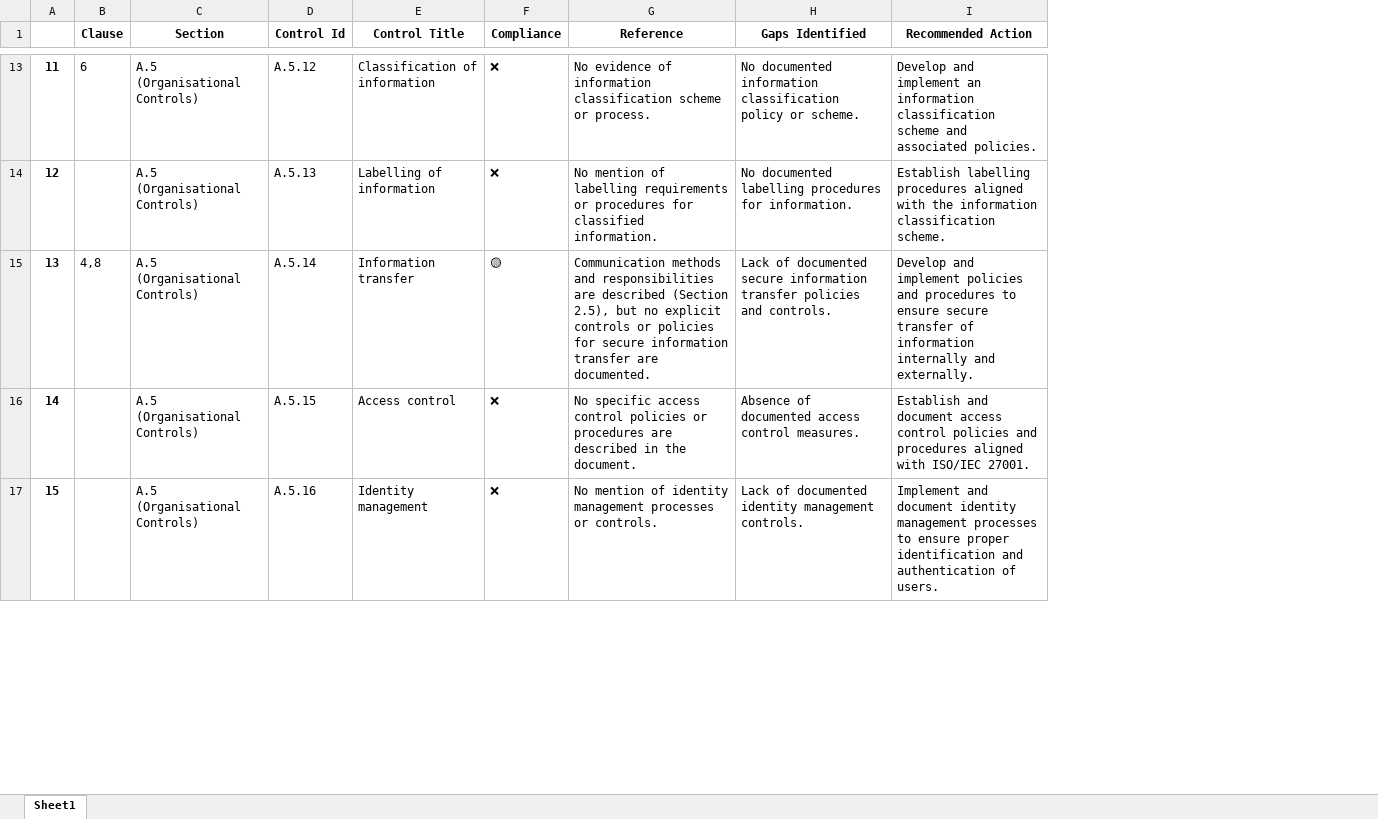
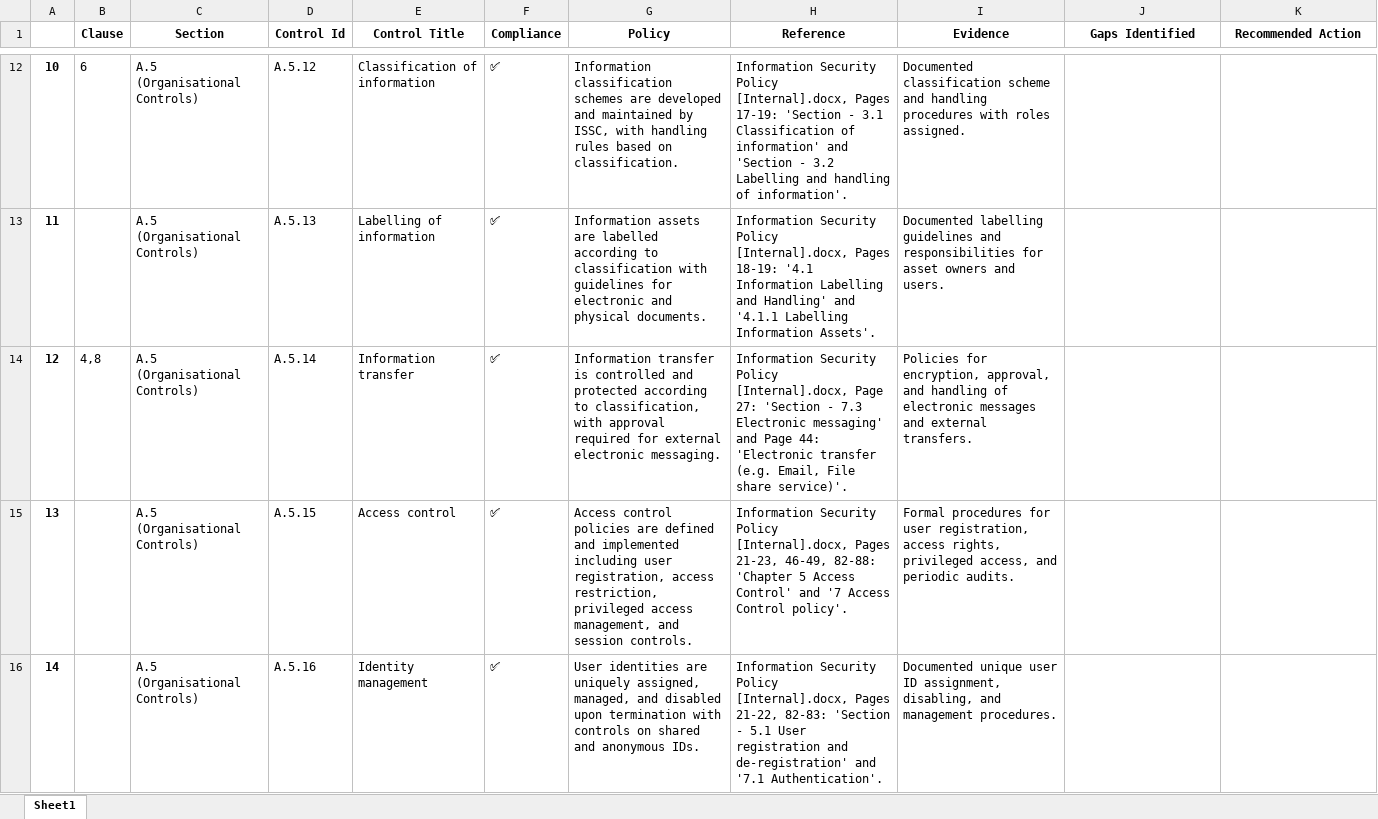
Before and after one commit to ZeeshanAhmed92/Document_Analyzer_Streamlit_App, an Excel workbook: result.xlsx, sheet Sheet1, drawn as a sheet; only a part is shown, gaps mark what is left out; values as stored, in another font and other column widths than the file's, no borders; addresses are those after the commit; the diff covers the shown part only; the diff names each change by its address in the sheet, - before the commit and + after, or states it on an @@ line.

Commit message:
Policies and evidence.

```diff
--- a/result.xlsx (sheet Sheet1)
+++ b/result.xlsx (sheet Sheet1)
+column G (Policy), rows 12-16: Information classification schemes are developed and maintained by ISSC, with handling rules based on classification. | Information assets are labelled according to classification with guidelines for electronic and physical documents. | Information transfer is controlled and protected according to classification, with approval required for external electronic messaging. | Access control policies are defined and implemented including user registration, access restriction, privileged access management, and session controls. | User identities are uniquely assigned, managed, and disabled upon termination with controls on shared and anonymous IDs.
+column I (Evidence), rows 12-16: Documented classification scheme and handling procedures with roles assigned. | Documented labelling guidelines and responsibilities for asset owners and users. | Policies for encryption, approval, and handling of electronic messages and external transfers. | Formal procedures for user registration, access rights, privileged access, and periodic audits. | Documented unique user ID assignment, disabling, and management procedures.
@@ column A renumbered from row 12 down @@
-F12:F13 (Compliance): ❌
+F12:F13 (Compliance): ✅
-H12 (Reference): No evidence of information classification scheme or process.
+H12 (Reference): Information Security Policy [Internal].docx, Pages 17-19: 'Section - 3.1 Classification of information' and 'Section - 3.2 Labelling and handling of information'.
-J12 (Gaps Identified): No documented information classification policy or scheme.
+J12 (Gaps Identified): (empty)
-K12 (Recommended Action): Develop and implement an information classification scheme and associated policies.
+K12 (Recommended Action): (empty)
-H13 (Reference): No mention of labelling requirements or procedures for classified information.
+H13 (Reference): Information Security Policy [Internal].docx, Pages 18-19: '4.1 Information Labelling and Handling' and '4.1.1 Labelling Information Assets'.
-J13 (Gaps Identified): No documented labelling procedures for information.
+J13 (Gaps Identified): (empty)
-K13 (Recommended Action): Establish labelling procedures aligned with the information classification scheme.
+K13 (Recommended Action): (empty)
-F14 (Compliance): 🟡
+F14 (Compliance): ✅
-H14 (Reference): Communication methods and responsibilities are described (Section 2.5), but no explicit controls or policies for secure information transfer are documented.
+H14 (Reference): Information Security Policy [Internal].docx, Page 27: 'Section - 7.3 Electronic messaging' and Page 44: 'Electronic transfer (e.g. Email, File share service)'.
-J14 (Gaps Identified): Lack of documented secure information transfer policies and controls.
+J14 (Gaps Identified): (empty)
-K14 (Recommended Action): Develop and implement policies and procedures to ensure secure transfer of information internally and externally.
+K14 (Recommended Action): (empty)
-F15:F16 (Compliance): ❌
+F15:F16 (Compliance): ✅
-H15 (Reference): No specific access control policies or procedures are described in the document.
+H15 (Reference): Information Security Policy [Internal].docx, Pages 21-23, 46-49, 82-88: 'Chapter 5 Access Control' and '7 Access Control policy'.
-J15 (Gaps Identified): Absence of documented access control measures.
+J15 (Gaps Identified): (empty)
-K15 (Recommended Action): Establish and document access control policies and procedures aligned with ISO/IEC 27001.
+K15 (Recommended Action): (empty)
-H16 (Reference): No mention of identity management processes or controls.
+H16 (Reference): Information Security Policy [Internal].docx, Pages 21-22, 82-83: 'Section - 5.1 User registration and de-registration' and '7.1 Authentication'.
-J16 (Gaps Identified): Lack of documented identity management controls.
+J16 (Gaps Identified): (empty)
-K16 (Recommended Action): Implement and document identity management processes to ensure proper identification and authentication of users.
+K16 (Recommended Action): (empty)
```
Also changed, not shown: 2 removed rows, 316 edited cells and cell formats elsewhere in this sheet, 2 other files.
